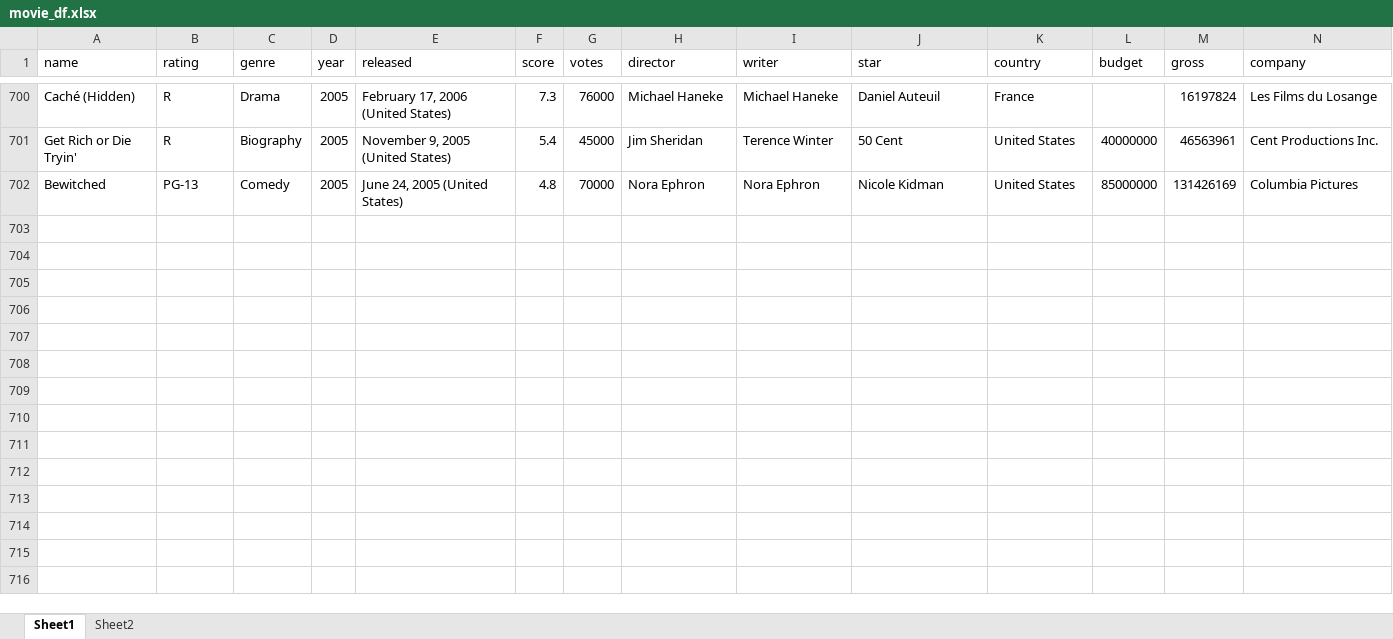
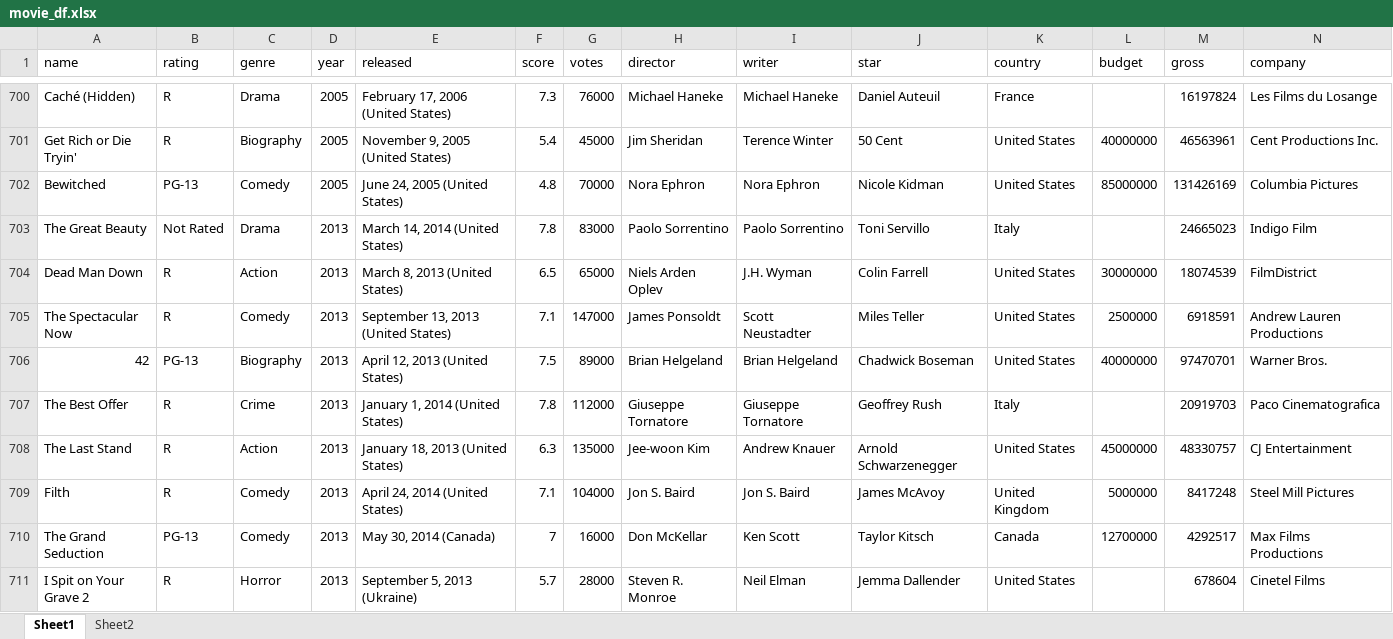
Before and after one commit to sunjae27/movie_data, an Excel workbook: movie_df.xlsx, sheet Sheet1, drawn as a sheet; only a part is shown, gaps mark what is left out; values as stored, in another font and other column widths than the file's, no borders; rows hold the shown columns only; the diff covers the shown part only; the diff names each change by its address in the sheet, - before the commit and + after, or states it on an @@ line.

```diff
--- a/movie_df.xlsx (sheet Sheet1)
+++ b/movie_df.xlsx (sheet Sheet1)
+row 703: The Great Beauty | Not Rated | Drama | 2013 | March 14, 2014 (United States) | 7.8 | 83000 | Paolo Sorrentino | Paolo Sorrentino | Toni Servillo | Italy |  | 24665023 | Indigo Film
+row 704: Dead Man Down | R | Action | 2013 | March 8, 2013 (United States) | 6.5 | 65000 | Niels Arden Oplev | J.H. Wyman | Colin Farrell | United States | 30000000 | 18074539 | FilmDistrict
+row 705: The Spectacular Now | R | Comedy | 2013 | September 13, 2013 (United States) | 7.1 | 147000 | James Ponsoldt | Scott Neustadter | Miles Teller | United States | 2500000 | 6918591 | Andrew Lauren Productions
+row 706: 42 | PG-13 | Biography | 2013 | April 12, 2013 (United States) | 7.5 | 89000 | Brian Helgeland | Brian Helgeland | Chadwick Boseman | United States | 40000000 | 97470701 | Warner Bros.
+row 707: The Best Offer | R | Crime | 2013 | January 1, 2014 (United States) | 7.8 | 112000 | Giuseppe Tornatore | Giuseppe Tornatore | Geoffrey Rush | Italy |  | 20919703 | Paco Cinematografica
+row 708: The Last Stand | R | Action | 2013 | January 18, 2013 (United States) | 6.3 | 135000 | Jee-woon Kim | Andrew Knauer | Arnold Schwarzenegger | United States | 45000000 | 48330757 | CJ Entertainment
+row 709: Filth | R | Comedy | 2013 | April 24, 2014 (United States) | 7.1 | 104000 | Jon S. Baird | Jon S. Baird | James McAvoy | United Kingdom | 5000000 | 8417248 | Steel Mill Pictures
+row 710: The Grand Seduction | PG-13 | Comedy | 2013 | May 30, 2014 (Canada) | 7 | 16000 | Don McKellar | Ken Scott | Taylor Kitsch | Canada | 12700000 | 4292517 | Max Films Productions
+row 711: I Spit on Your Grave 2 | R | Horror | 2013 | September 5, 2013 (Ukraine) | 5.7 | 28000 | Steven R. Monroe | Neil Elman | Jemma Dallender | United States |  | 678604 | Cinetel Films
```
Also changed, not shown: 126 added rows elsewhere in this sheet, sheet Sheet2.
